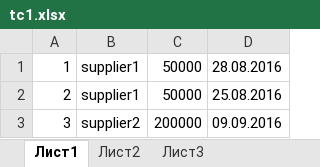
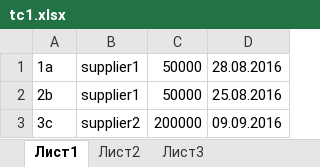
Before and after one commit to fein91/InMarketBack, an Excel workbook: src/main/resources/import_test_data/tc1.xlsx, sheet Лист1, drawn as a sheet; values as stored, in another font and other column widths than the file's, no borders; the diff names each change by its address in the sheet, - before the commit and + after, or states it on an @@ line.

```diff
--- a/src/main/resources/import_test_data/tc1.xlsx (sheet Лист1)
+++ b/src/main/resources/import_test_data/tc1.xlsx (sheet Лист1)
-A1: 1
+A1: 1a
-A2: 2
+A2: 2b
-A3: 3
+A3: 3c
```
Also changed, not shown: 18 other files.
